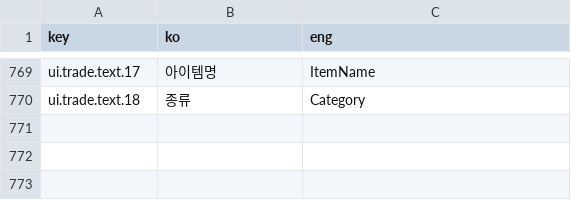
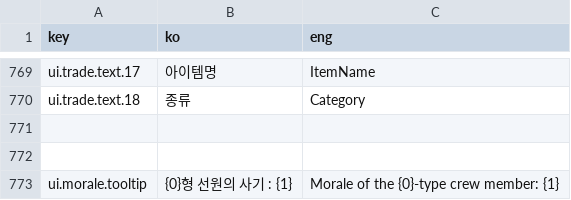
Before and after one commit to khkim09/Capstone, a CSV file: DataSheet/Language.CSV, drawn as a sheet; only a part is shown, gaps mark what is left out; the diff names each change by its address in the sheet, - before the commit and + after, or states it on an @@ line.

```diff
--- a/DataSheet/Language.CSV
+++ b/DataSheet/Language.CSV
+row 771: (empty)
+row 772: (empty)
+row 773: ui.morale.tooltip | {0}형 선원의 사기 : {1} | Morale of the {0}-type crew member: {1}
```
Also changed, not shown: 4 other files.
